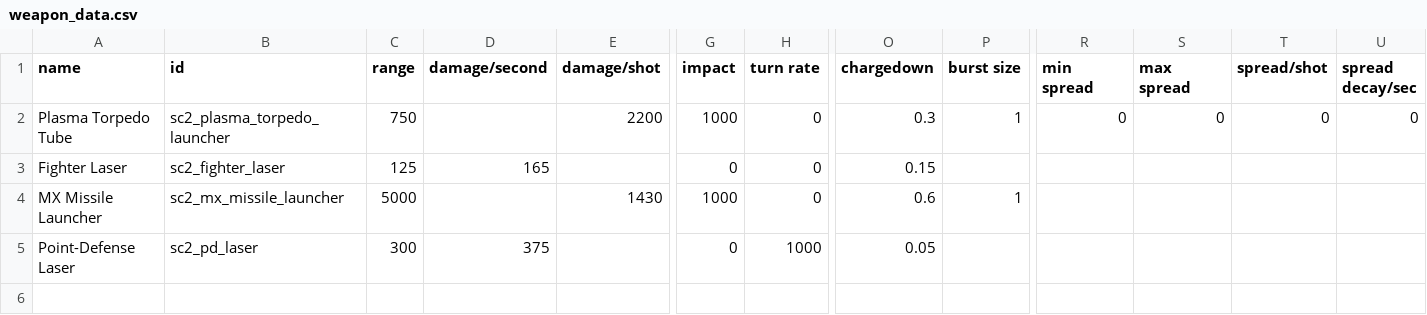
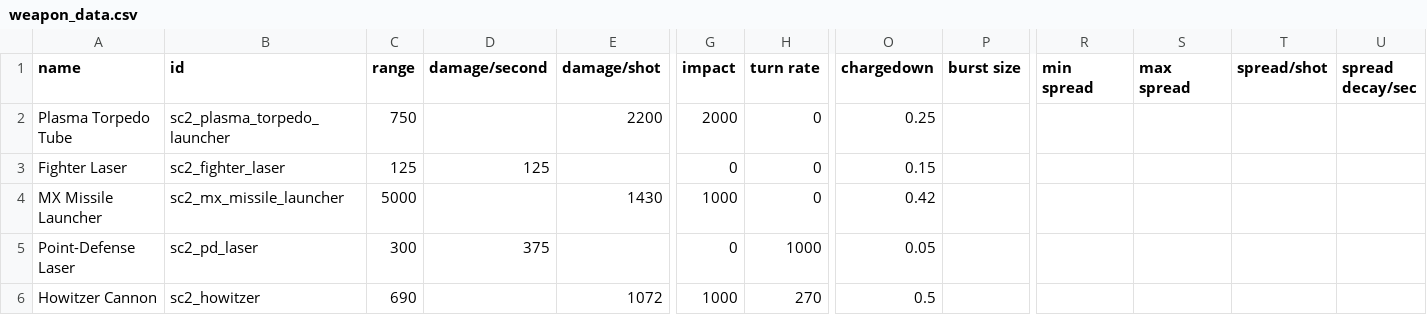
Before and after one commit to Trylobot/ss-sc2, a CSV file: data/weapons/weapon_data.csv, drawn as a sheet; only a part is shown, gaps mark what is left out; rows hold the shown columns only; the diff names each change by its address in the sheet, - before the commit and + after, or states it on an @@ line.

```diff
--- a/data/weapons/weapon_data.csv
+++ b/data/weapons/weapon_data.csv
-G2 (impact): 1000
+G2 (impact): 2000
-O2 (chargedown): 0.3
+O2 (chargedown): 0.25
-P2 (burst size): 1
+P2 (burst size): (empty)
-R2 (min spread): 0
+R2 (min spread): (empty)
-S2 (max spread): 0
+S2 (max spread): (empty)
-T2 (spread/shot): 0
+T2 (spread/shot): (empty)
-U2 (spread decay/sec): 0
+U2 (spread decay/sec): (empty)
-D3 (damage/second): 165
+D3 (damage/second): 125
-O4 (chargedown): 0.6
+O4 (chargedown): 0.42
-P4 (burst size): 1
+P4 (burst size): (empty)
+row 6: Howitzer Cannon | sc2_howitzer | 690 |  | 1072 | 1000 | 270 | 0.5
```
Also changed, not shown: data/hulls/ship_data.csv, 13 other files.
